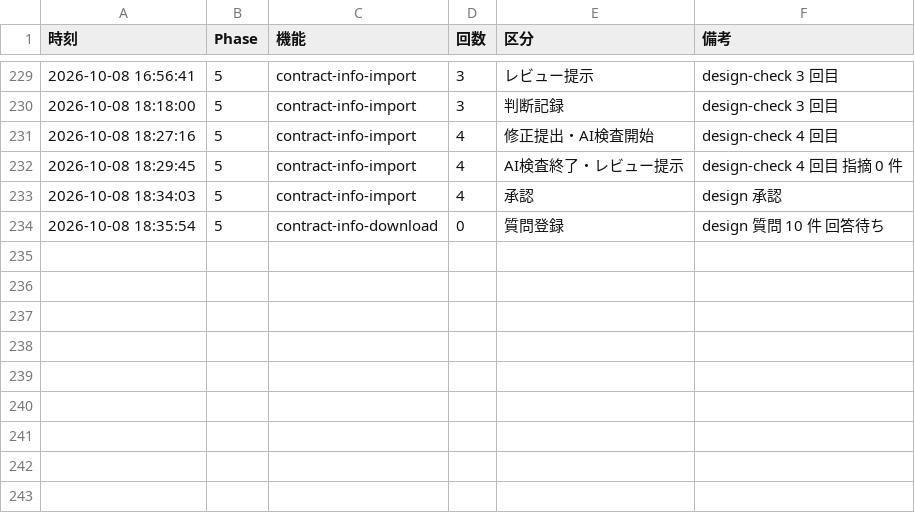
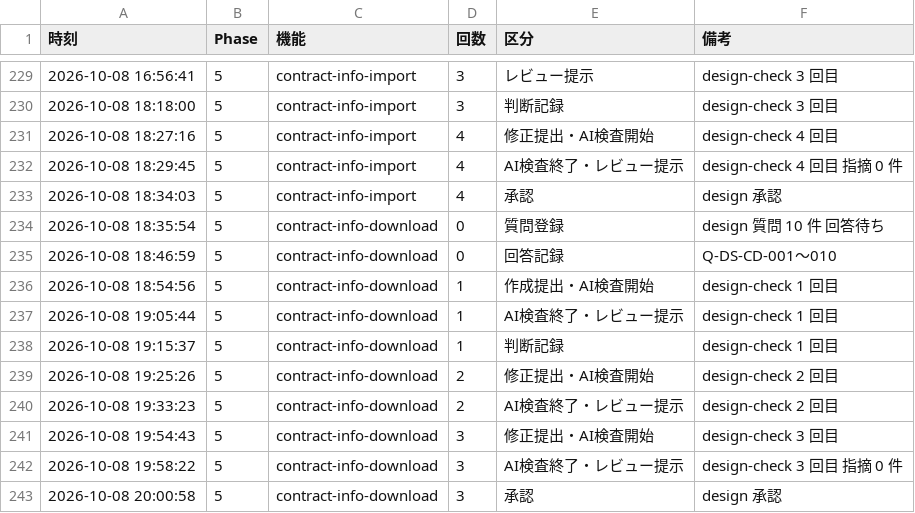
Before and after one commit to masato-teramoto/Wing, a CSV file: .aidd/.engine/timing-log.csv, drawn as a sheet; only a part is shown, gaps mark what is left out; the diff names each change by its address in the sheet, - before the commit and + after, or states it on an @@ line.

```diff
--- a/.aidd/.engine/timing-log.csv
+++ b/.aidd/.engine/timing-log.csv
+row 235: 2026-10-08 18:46:59 | 5 | contract-info-download | 0 | 回答記録 | Q-DS-CD-001〜010
+row 236: 2026-10-08 18:54:56 | 5 | contract-info-download | 1 | 作成提出・AI検査開始 | design-check 1 回目
+row 237: 2026-10-08 19:05:44 | 5 | contract-info-download | 1 | AI検査終了・レビュー提示 | design-check 1 回目
+row 238: 2026-10-08 19:15:37 | 5 | contract-info-download | 1 | 判断記録 | design-check 1 回目
+row 239: 2026-10-08 19:25:26 | 5 | contract-info-download | 2 | 修正提出・AI検査開始 | design-check 2 回目
+row 240: 2026-10-08 19:33:23 | 5 | contract-info-download | 2 | AI検査終了・レビュー提示 | design-check 2 回目
+row 241: 2026-10-08 19:54:43 | 5 | contract-info-download | 3 | 修正提出・AI検査開始 | design-check 3 回目
+row 242: 2026-10-08 19:58:22 | 5 | contract-info-download | 3 | AI検査終了・レビュー提示 | design-check 3 回目 指摘 0 件
+row 243: 2026-10-08 20:00:58 | 5 | contract-info-download | 3 | 承認 | design 承認
```
Also changed, not shown: 52 other files.
